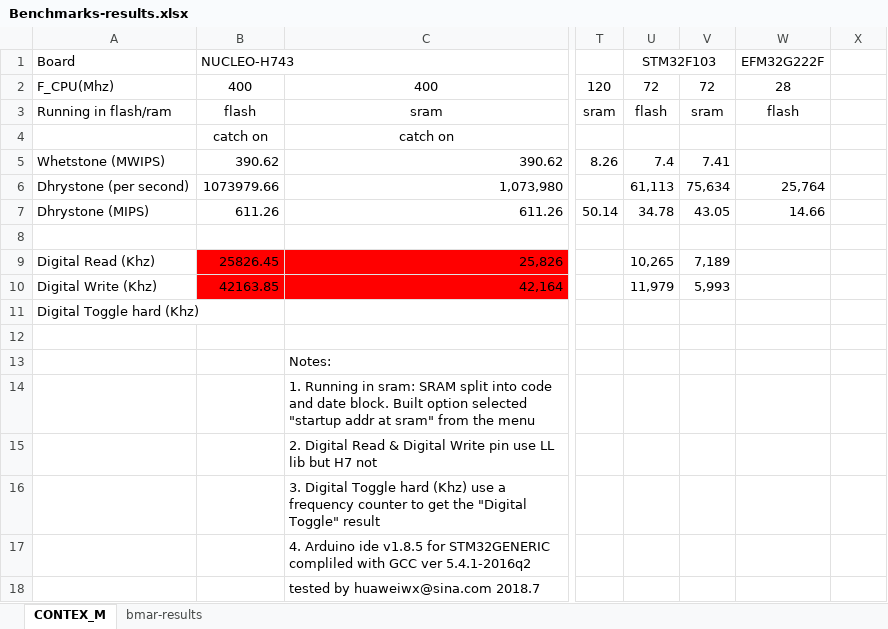
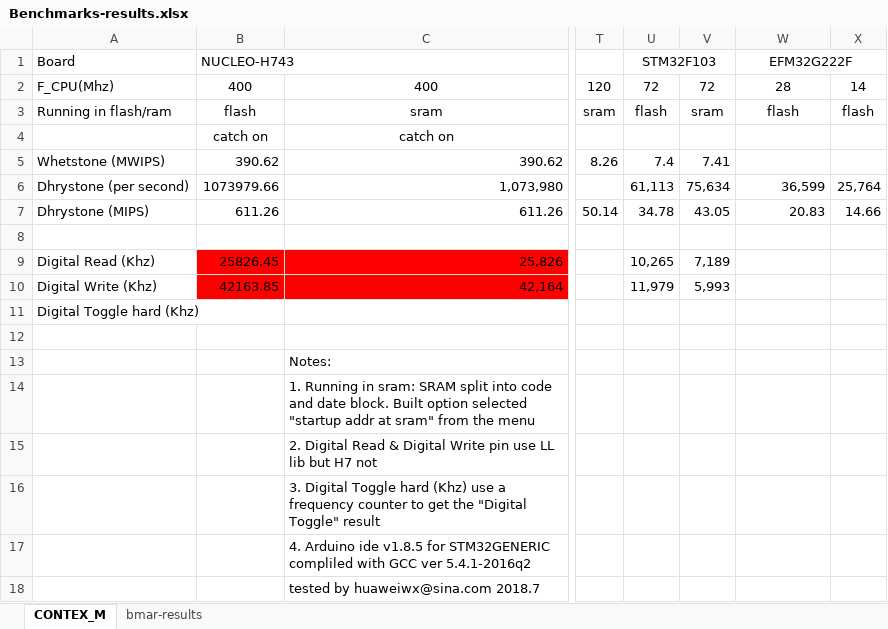
Before and after one commit to huaweiwx/ARDUINO_EFM32, an Excel workbook: hardware/arm/EFM32/libraries/A_Exaples/examples/6 appDemo/Benchmarks/Benchmarks-results.xlsx, sheet CONTEX_M, drawn as a sheet; only a part is shown, gaps mark what is left out; values as stored, in another font and other column widths than the file's, no borders; the diff names each change by its address in the sheet, - before the commit and + after, or states it on an @@ line.

Commit message:
add recorder

```diff
--- a/hardware/arm/EFM32/libraries/A_Exaples/examples/6 appDemo/Benchmarks/Benchmarks-results.xlsx (sheet CONTEX_M)
+++ b/hardware/arm/EFM32/libraries/A_Exaples/examples/6 appDemo/Benchmarks/Benchmarks-results.xlsx (sheet CONTEX_M)
+W1:X1 merged
-X2: (empty)
+X2: 14
-X3: (empty)
+X3: flash
-W6 (EFM32G222F): 25,764
+W6 (EFM32G222F): 36,599
-X6: (empty)
+X6: 25,764
-W7 (EFM32G222F): 14.66
+W7 (EFM32G222F): 20.83
-X7: (empty)
+X7: 14.66
```
